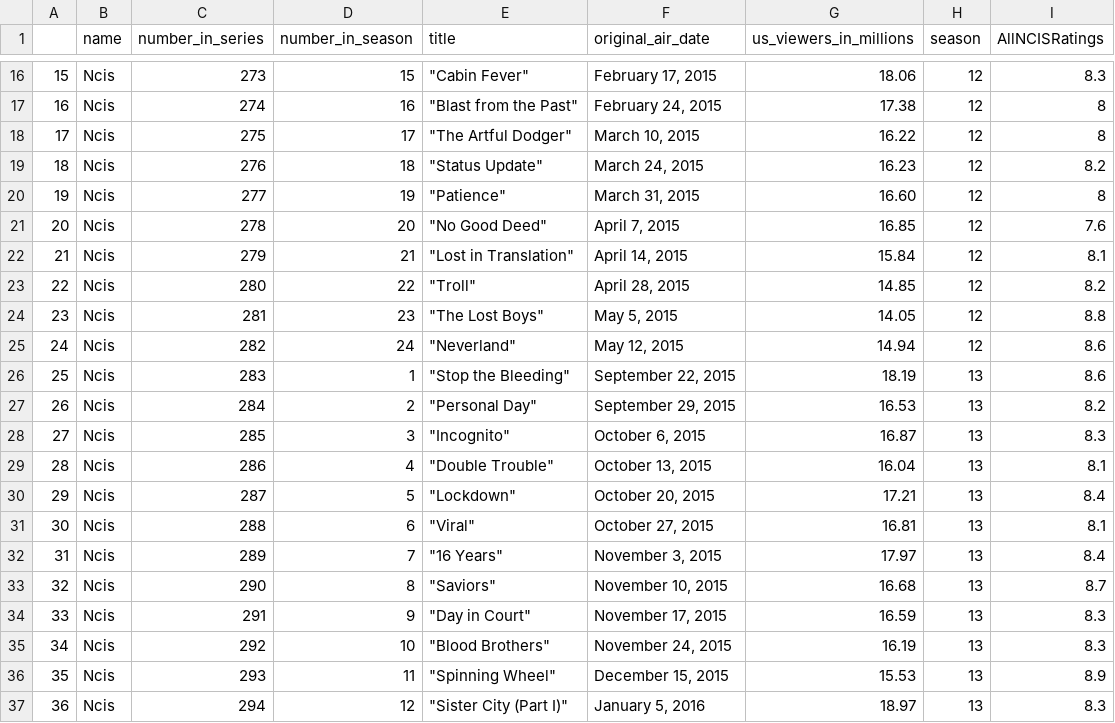
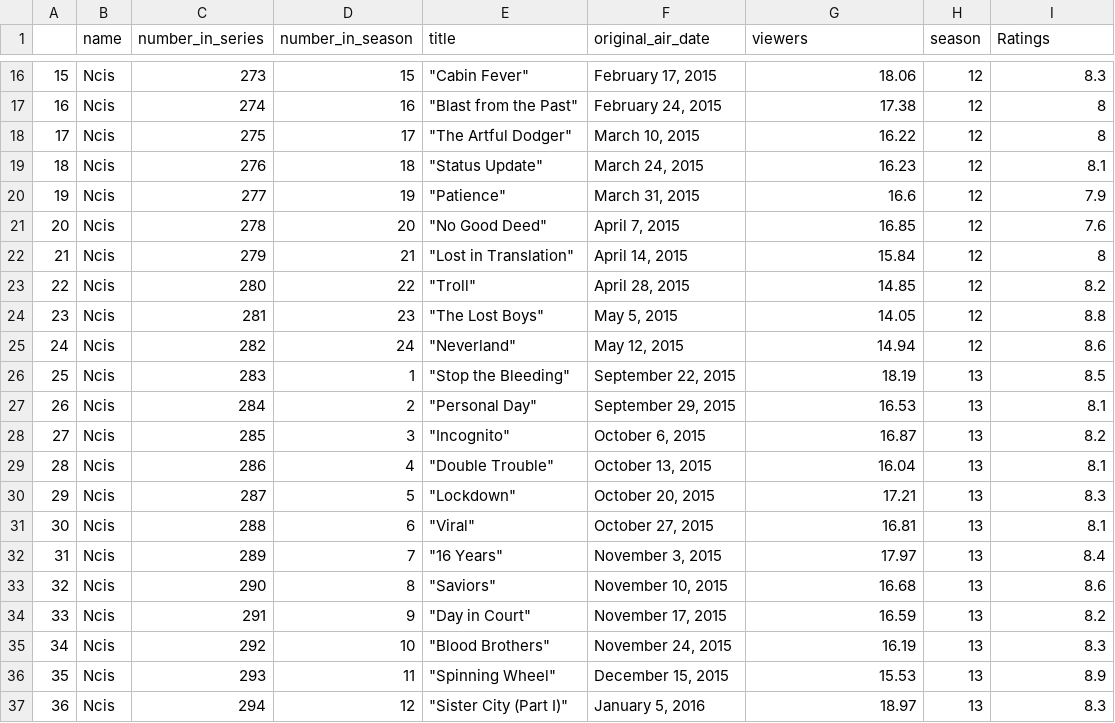
Before and after one commit to KingCarmo/RepeatDAD, a CSV file: NCIS_Dataset.csv, drawn as a sheet; only a part is shown, gaps mark what is left out; the diff covers the shown part only.

```diff
--- a/NCIS_Dataset.csv
+++ b/NCIS_Dataset.csv
@@ -1 +1 @@
-"","name","number_in_series","number_in_season","title","original_air_date","us_viewers_in_millions","season","AllNCISRatings"
+,name,number_in_series,number_in_season,title,original_air_date,viewers,season,Ratings
@@ -19,2 +19,2 @@
-"18","Ncis",276,18,"""Status Update""","March 24, 2015","16.23",12,8.2
-"19","Ncis",277,19,"""Patience""","March 31, 2015","16.60",12,8
+18,Ncis,276,18,"""Status Update""","March 24, 2015",16.23,12,8.1
+19,Ncis,277,19,"""Patience""","March 31, 2015",16.6,12,7.9
@@ -22 +22 @@
-"21","Ncis",279,21,"""Lost in Translation""","April 14, 2015","15.84",12,8.1
+21,Ncis,279,21,"""Lost in Translation""","April 14, 2015",15.84,12,8
@@ -26,3 +26,3 @@
-"25","Ncis",283,1,"""Stop the Bleeding""","September 22, 2015","18.19",13,8.6
-"26","Ncis",284,2,"""Personal Day""","September 29, 2015","16.53",13,8.2
-"27","Ncis",285,3,"""Incognito""","October 6, 2015","16.87",13,8.3
+25,Ncis,283,1,"""Stop the Bleeding""","September 22, 2015",18.19,13,8.5
+26,Ncis,284,2,"""Personal Day""","September 29, 2015",16.53,13,8.1
+27,Ncis,285,3,"""Incognito""","October 6, 2015",16.87,13,8.2
@@ -30 +30 @@
-"29","Ncis",287,5,"""Lockdown""","October 20, 2015","17.21",13,8.4
+29,Ncis,287,5,"""Lockdown""","October 20, 2015",17.21,13,8.3
@@ -33,2 +33,2 @@
-"32","Ncis",290,8,"""Saviors""","November 10, 2015","16.68",13,8.7
-"33","Ncis",291,9,"""Day in Court""","November 17, 2015","16.59",13,8.3
+32,Ncis,290,8,"""Saviors""","November 10, 2015",16.68,13,8.6
+33,Ncis,291,9,"""Day in Court""","November 17, 2015",16.59,13,8.2
```
Also changed, not shown: 46 edited cells elsewhere in this file, NCISLA.csv, NCISLA_Dataset.csv, 21 other files.
